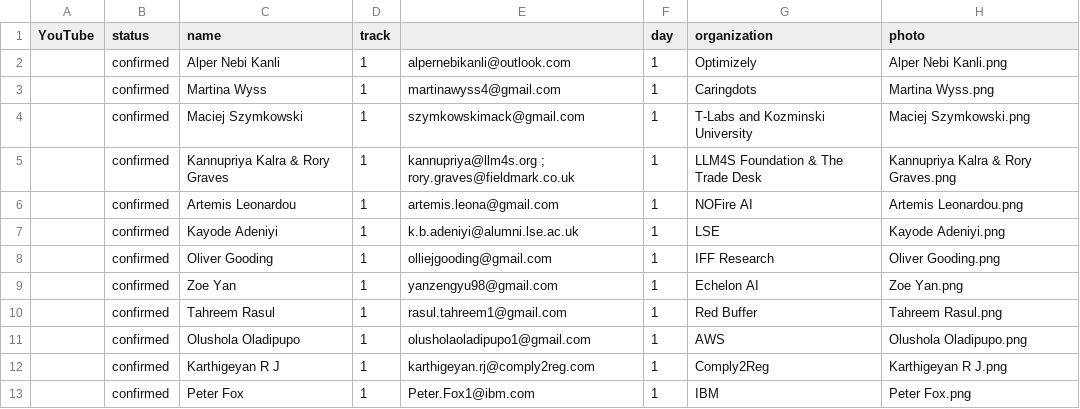
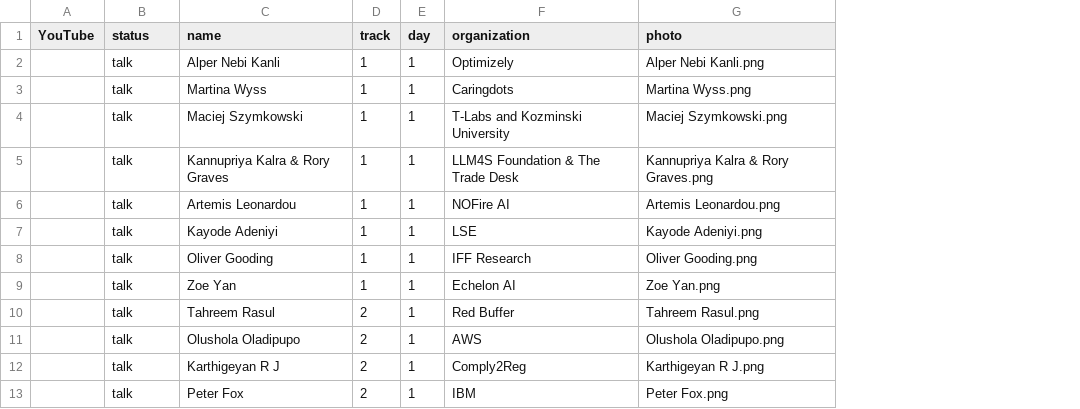
Before and after one commit to Prompt-Engineering-Conference/2026.promptengineering.rocks, a CSV file: 2026-london-q4/_db/talks.csv, drawn as a sheet; only a part is shown; removed rows and columns are numbered as before the commit, all else as after; the diff covers the shown part only; the diff names each change by its address in the sheet, - before the commit and + after, or states it on an @@ line.

```diff
--- a/2026-london-q4/_db/talks.csv
+++ b/2026-london-q4/_db/talks.csv
-column E, rows 2-13: alpernebikanli@outlook.com | martinawyss4@gmail.com | szymkowskimack@gmail.com | kannupriya@llm4s.org ; rory.graves@fieldmark.co.uk | artemis.leona@gmail.com | k.b.adeniyi@alumni.lse.ac.uk | olliejgooding@gmail.com | yanzengyu98@gmail.com | rasul.tahreem1@gmail.com | olusholaoladipupo1@gmail.com | karthigeyan.rj@comply2reg.com | Peter.Fox1@ibm.com
-B2:B13 (status): confirmed
+B2:B13 (status): talk
-D10:D13 (track): 1
+D10:D13 (track): 2
```
Also changed, not shown: 4 added rows and 14 edited cells elsewhere in this file, 3 other files.
